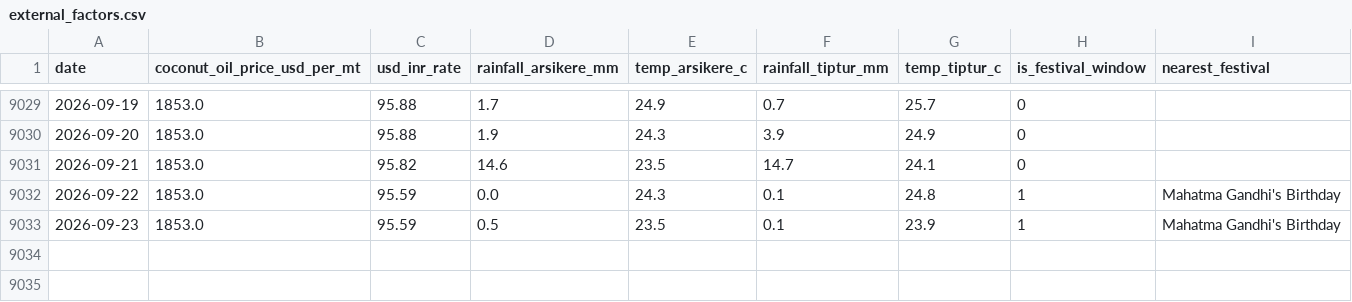
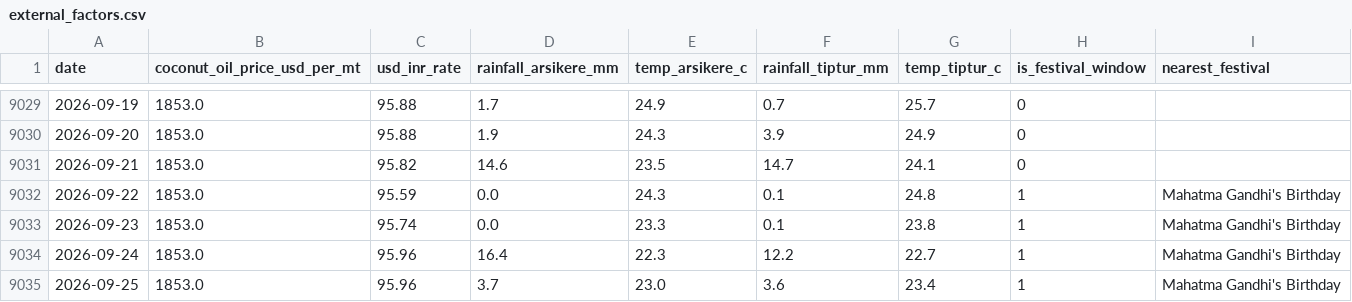
Before and after one commit to SuhasGT-tech/Predictor, a CSV file: data/external_factors.csv, drawn as a sheet; only a part is shown, gaps mark what is left out.

```diff
--- a/data/external_factors.csv
+++ b/data/external_factors.csv
@@ -9032,2 +9032,4 @@ date,coconut_oil_price_usd_per_mt,usd_inr_rate,rainfall_arsikere_mm,temp_arsiker
 2026-09-22,1853.0,95.59,0.0,24.3,0.1,24.8,1,Mahatma Gandhi's Birthday
-2026-09-23,1853.0,95.59,0.5,23.5,0.1,23.9,1,Mahatma Gandhi's Birthday
+2026-09-23,1853.0,95.74,0.0,23.3,0.1,23.8,1,Mahatma Gandhi's Birthday
+2026-09-24,1853.0,95.96,16.4,22.3,12.2,22.7,1,Mahatma Gandhi's Birthday
+2026-09-25,1853.0,95.96,3.7,23.0,3.6,23.4,1,Mahatma Gandhi's Birthday
```
Also changed, not shown: 2 other files.
